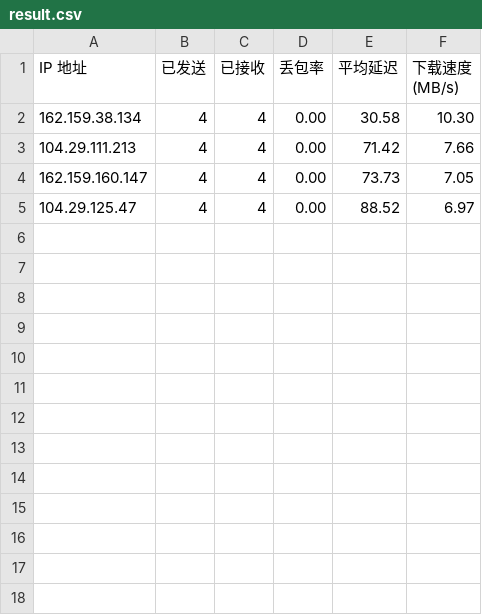
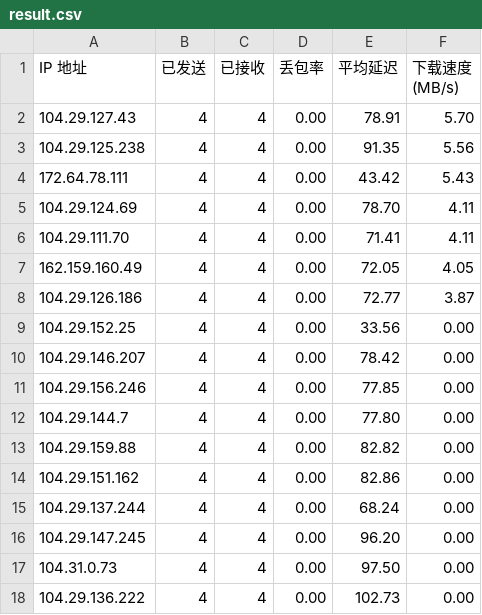
Before and after one commit to Tomoe233/cloudflare-speedtest, a CSV file: results/result.csv, drawn as a sheet.

Commit message:
Auto-Update SpeedTest Results: 2025-11-23 09:19:52

```diff
--- a/results/result.csv
+++ b/results/result.csv
@@ -1,5 +1,18 @@
 IP 地址,已发送,已接收,丢包率,平均延迟,下载速度 (MB/s)
-162.159.38.134,4,4,0.00,30.58,10.30
-104.29.111.213,4,4,0.00,71.42,7.66
-162.159.160.147,4,4,0.00,73.73,7.05
-104.29.125.47,4,4,0.00,88.52,6.97
+104.29.127.43,4,4,0.00,78.91,5.70
+104.29.125.238,4,4,0.00,91.35,5.56
+172.64.78.111,4,4,0.00,43.42,5.43
+104.29.124.69,4,4,0.00,78.70,4.11
+104.29.111.70,4,4,0.00,71.41,4.11
+162.159.160.49,4,4,0.00,72.05,4.05
+104.29.126.186,4,4,0.00,72.77,3.87
+104.29.152.25,4,4,0.00,33.56,0.00
+104.29.146.207,4,4,0.00,78.42,0.00
+104.29.156.246,4,4,0.00,77.85,0.00
+104.29.144.7,4,4,0.00,77.80,0.00
+104.29.159.88,4,4,0.00,82.82,0.00
+104.29.151.162,4,4,0.00,82.86,0.00
+104.29.137.244,4,4,0.00,68.24,0.00
+104.29.147.245,4,4,0.00,96.20,0.00
+104.31.0.73,4,4,0.00,97.50,0.00
+104.29.136.222,4,4,0.00,102.73,0.00
```
